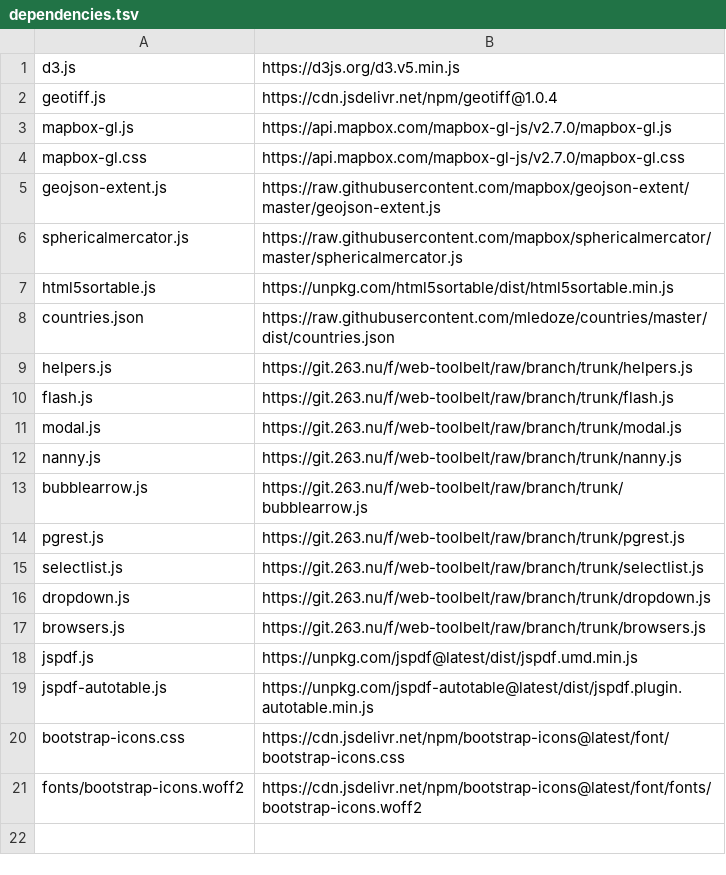
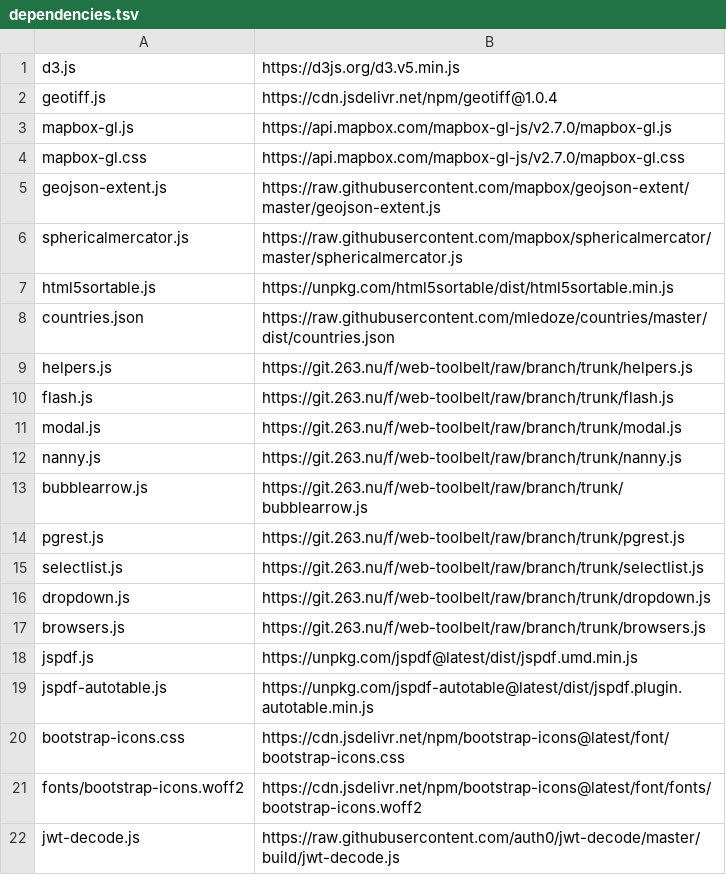
Before and after one commit to energyaccessexplorer/tool, a TSV file: dependencies.tsv, drawn as a sheet; the diff names each change by its address in the sheet, - before the commit and + after, or states it on an @@ line.

```diff
--- a/dependencies.tsv
+++ b/dependencies.tsv
+row 22: jwt-decode.js | https://raw.githubusercontent.com/auth0/jwt-decode/master/build/jwt-decode.js
```
Also changed, not shown: 3 other files.
